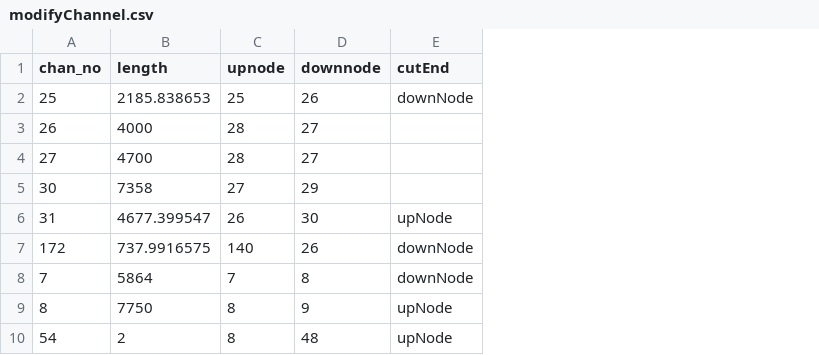
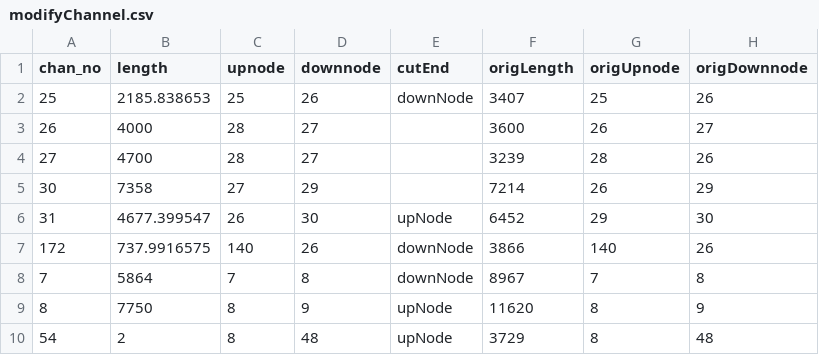
Before and after one commit to CADWRDeltaModeling/EcoPTM, a CSV file: scripts/routingPreprocessor/modifyChannel.csv, drawn as a sheet; the diff names each change by its address in the sheet, - before the commit and + after, or states it on an @@ line.

Commit message:
Display a warning message if channel lengths and connectivities in tide files don't match assumptions in preprocessor config files.

```diff
--- a/scripts/routingPreprocessor/modifyChannel.csv
+++ b/scripts/routingPreprocessor/modifyChannel.csv
+column F (origLength), rows 2-10: 3407 | 3600 | 3239 | 7214 | 6452 | 3866 | 8967 | 11620 | 3729
+column G (origUpnode), rows 2-10: 25 | 26 | 28 | 26 | 29 | 140 | 7 | 8 | 8
+column H (origDownnode), rows 2-10: 26 | 27 | 26 | 29 | 30 | 26 | 8 | 9 | 48
```
Also changed, not shown: 2 other files.
